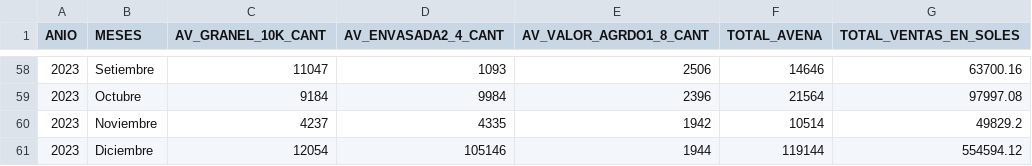
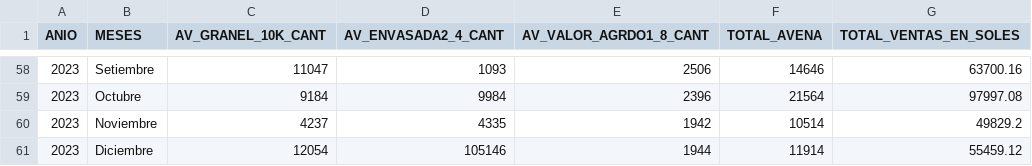
Before and after one commit to the-bullet24/PROYECTO_TESIS_DJANGO_2024, a CSV file: TESIS_ML_DJANGO/DATA_IUP_2025_Productividad_DT.csv, drawn as a sheet; only a part is shown, gaps mark what is left out.

```diff
--- a/TESIS_ML_DJANGO/DATA_IUP_2025_Productividad_DT.csv
+++ b/TESIS_ML_DJANGO/DATA_IUP_2025_Productividad_DT.csv
@@ -60,2 +60,2 @@ ANIO,MESES,AV_GRANEL_10K_CANT,AV_ENVASADA2_4_CANT,AV_VALOR_AGRDO1_8_CANT,TOTAL_A
 2023,Noviembre,4237,4335,1942,10514,49829.2
-2023,Diciembre,12054,105146,1944,119144,554594.12
+2023,Diciembre,12054,105146,1944,11914,55459.12
```
Also changed, not shown: 15 other files.
